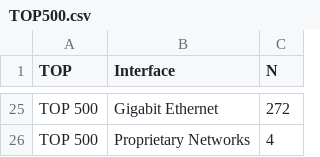
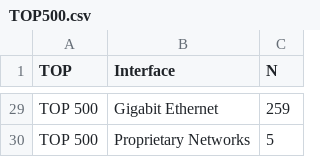
Before and after one commit to andermm/CMP223, a CSV file: SLIDES/TOP500.csv, drawn as a sheet; only a part is shown, gaps mark what is left out; addresses are those after the commit; the diff covers the shown part only; the diff names each change by its address in the sheet, - before the commit and + after, or states it on an @@ line.

```diff
--- a/SLIDES/TOP500.csv
+++ b/SLIDES/TOP500.csv
-C29 (N): 272
+C29 (N): 259
-C30 (N): 4
+C30 (N): 5
```
Also changed, not shown: 4 added rows and 27 edited cells elsewhere in this file, 7 other files.
